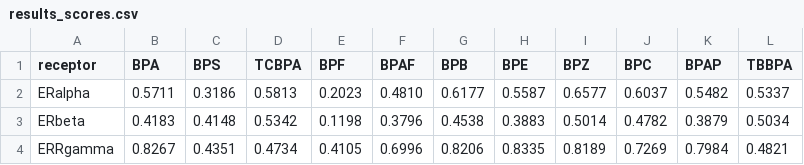
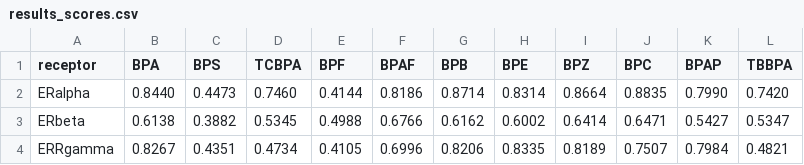
Before and after one commit to ryuunderground/regvelo_etc, a CSV file: bpa_panel/results_scores.csv, drawn as a sheet; only a part is shown; the diff covers the shown part only.

```diff
--- a/bpa_panel/results_scores.csv
+++ b/bpa_panel/results_scores.csv
@@ -1,4 +1,4 @@
 receptor,BPA,BPS,TCBPA,BPF,BPAF,BPB,BPE,BPZ,BPC,BPAP,TBBPA
-ERalpha,0.5711,0.3186,0.5813,0.2023,0.4810,0.6177,0.5587,0.6577,0.6037,0.5482,0.5337
-ERbeta,0.4183,0.4148,0.5342,0.1198,0.3796,0.4538,0.3883,0.5014,0.4782,0.3879,0.5034
-ERRgamma,0.8267,0.4351,0.4734,0.4105,0.6996,0.8206,0.8335,0.8189,0.7269,0.7984,0.4821
+ERalpha,0.8440,0.4473,0.7460,0.4144,0.8186,0.8714,0.8314,0.8664,0.8835,0.7990,0.7420
+ERbeta,0.6138,0.3882,0.5345,0.4988,0.6766,0.6162,0.6002,0.6414,0.6471,0.5427,0.5347
+ERRgamma,0.8267,0.4351,0.4734,0.4105,0.6996,0.8206,0.8335,0.8189,0.7507,0.7984,0.4821
```
Also changed, not shown: 24 edited cells elsewhere in this file, bpa_panel/results_ranked.csv, bpa_panel/score_matrix.csv, 5 other files.
